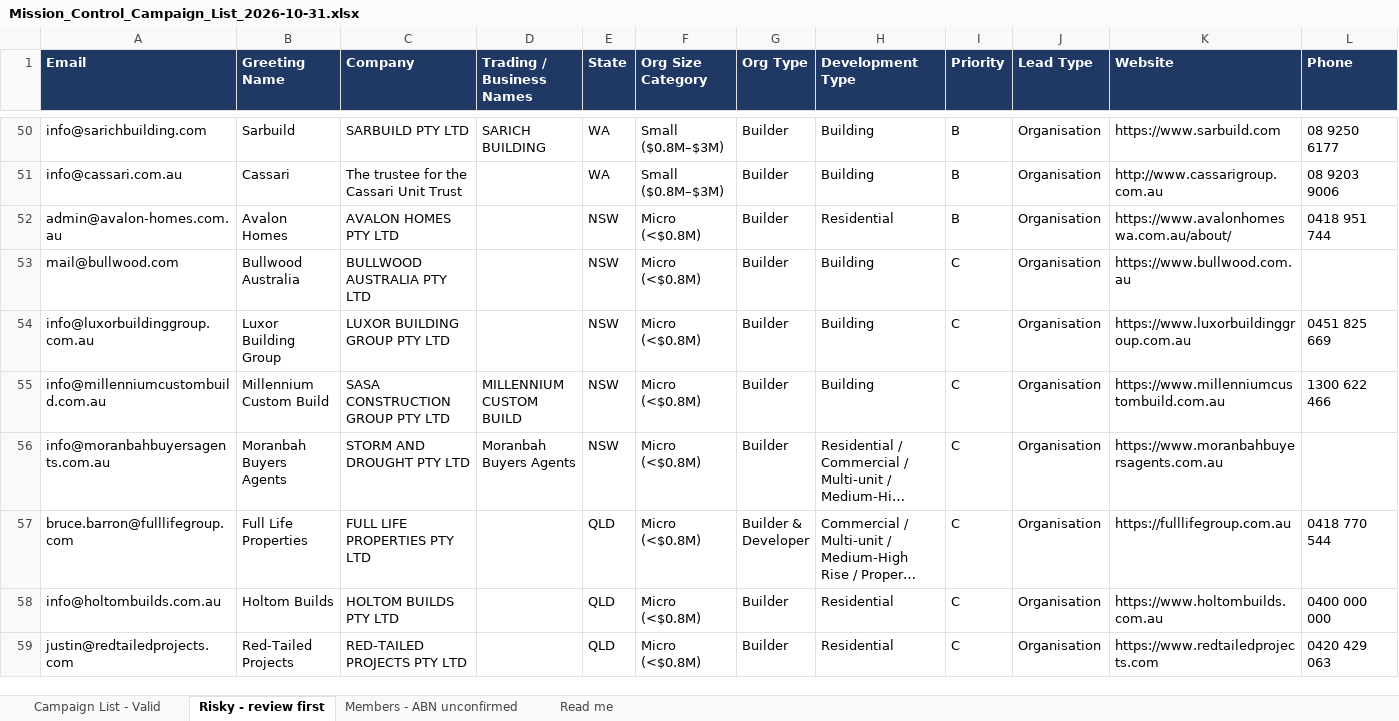
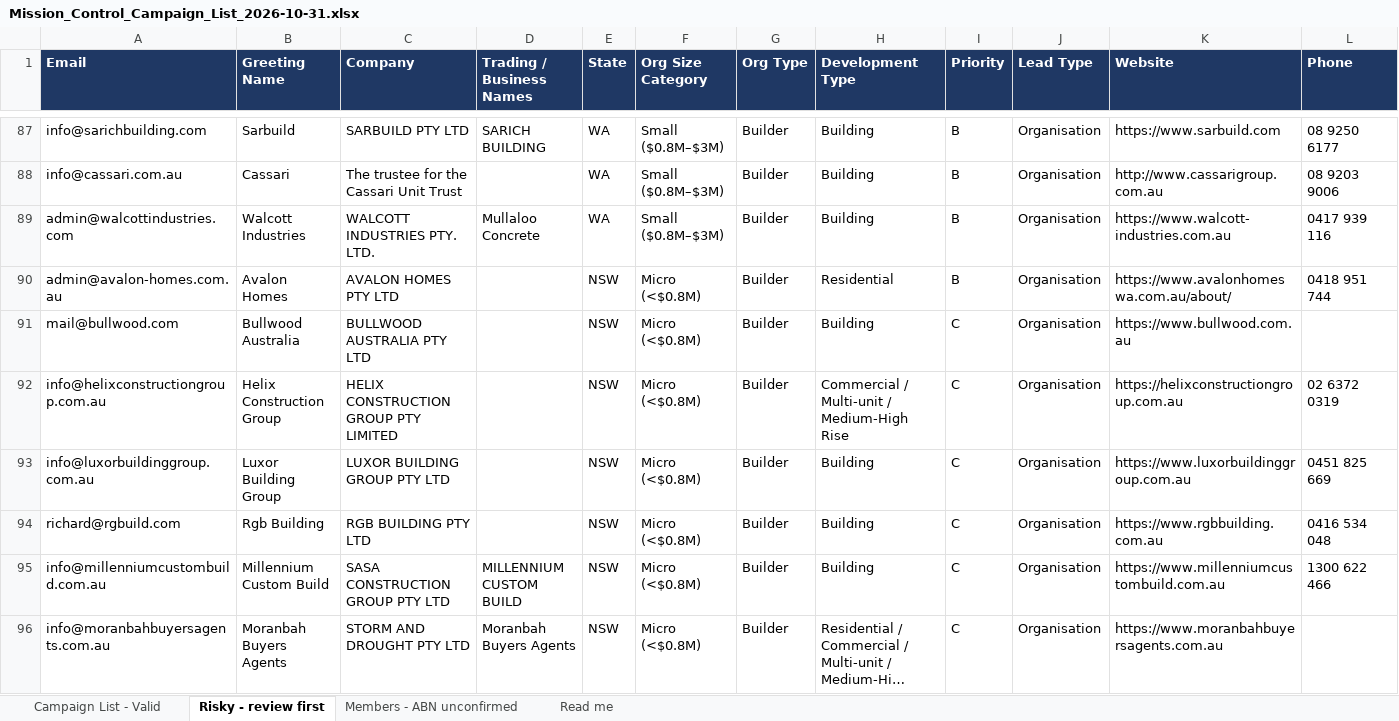
Before and after one commit to Naidu-Group-Pty-Ltd/aurixa-mission-control-12b89885, an Excel workbook: deliverables/builder-leads-2026-10-31/Mission_Control_Campaign_List_2026-10-31.xlsx, sheet Risky - review first, drawn as a sheet; only a part is shown, gaps mark what is left out; the shorter side is filled out with more unchanged rows; long unchanged cells end in …; values as stored, in another font and other column widths than the file's, no borders; rows hold the shown columns only; the diff covers the shown part only; the diff names each change by its address in the sheet, - before the commit and + after, or states it on an @@ line.

```diff
--- a/deliverables/builder-leads-2026-10-31/Mission_Control_Campaign_List_2026-10-31.xlsx (sheet Risky - review first)
+++ b/deliverables/builder-leads-2026-10-31/Mission_Control_Campaign_List_2026-10-31.xlsx (sheet Risky - review first)
+row 89: admin@walcottindustries.com | Walcott Industries | WALCOTT INDUSTRIES PTY. LTD. | Mullaloo Concrete | WA | Small ($0.8M–$3M) | Builder | Building | B | Organisation | https://www.walcott-industries.com.au | 0417 939 116
+row 92: info@helixconstructiongroup.com.au | Helix Construction Group | HELIX CONSTRUCTION GROUP PTY LIMITED |  | NSW | Micro (<$0.8M) | Builder | Commercial / Multi-unit / Medium-High Rise | C | Organisation | https://helixconstructiongroup.com.au | 02 6372 0319
+row 94: richard@rgbuild.com | Rgb Building | RGB BUILDING PTY LTD |  | NSW | Micro (<$0.8M) | Builder | Building | C | Organisation | https://www.rgbbuilding.com.au | 0416 534 048
```
Also changed, not shown: 41 added rows and 10 edited cells elsewhere in this sheet, sheet Campaign List - Valid, 15 other files.
